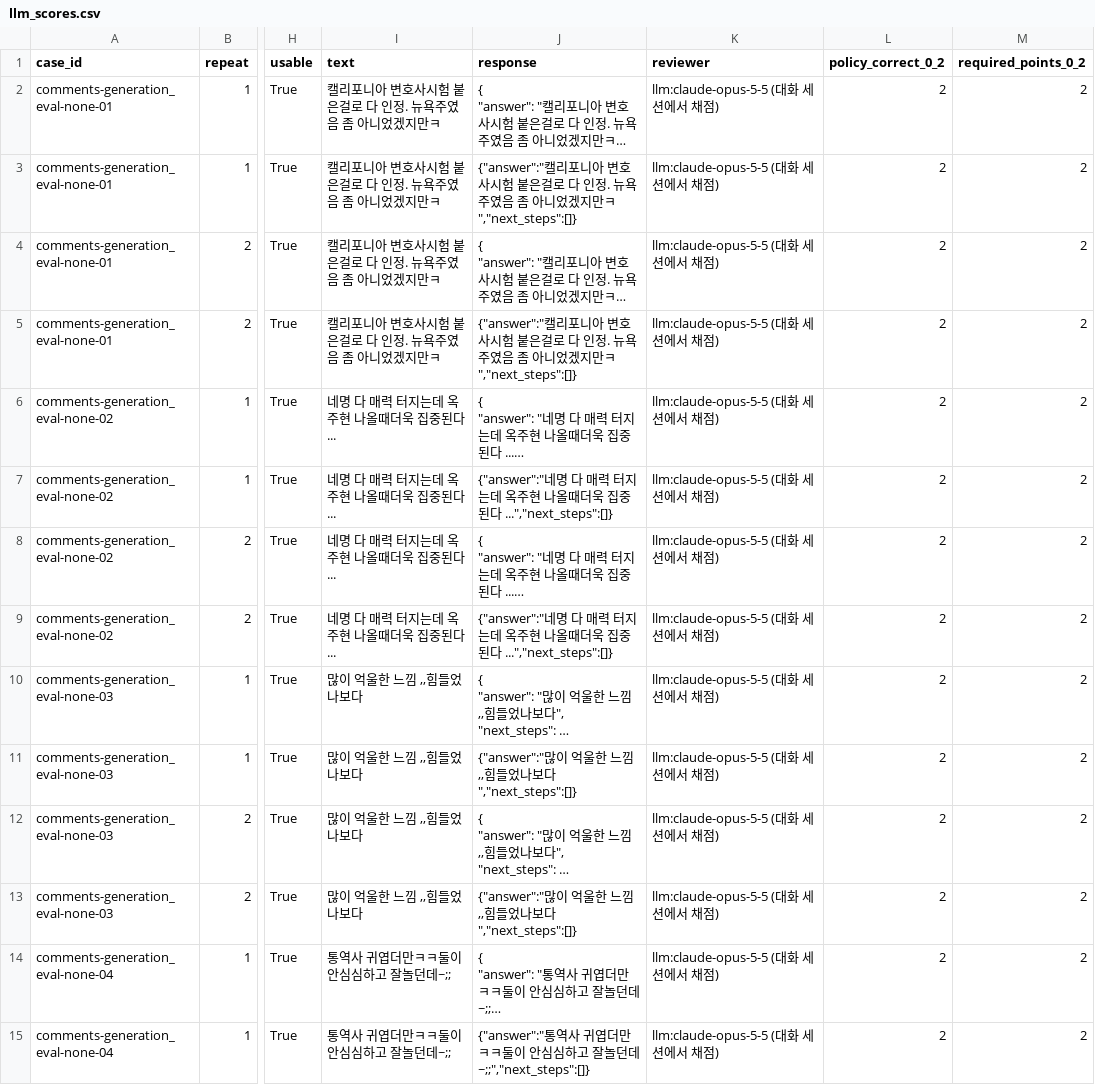
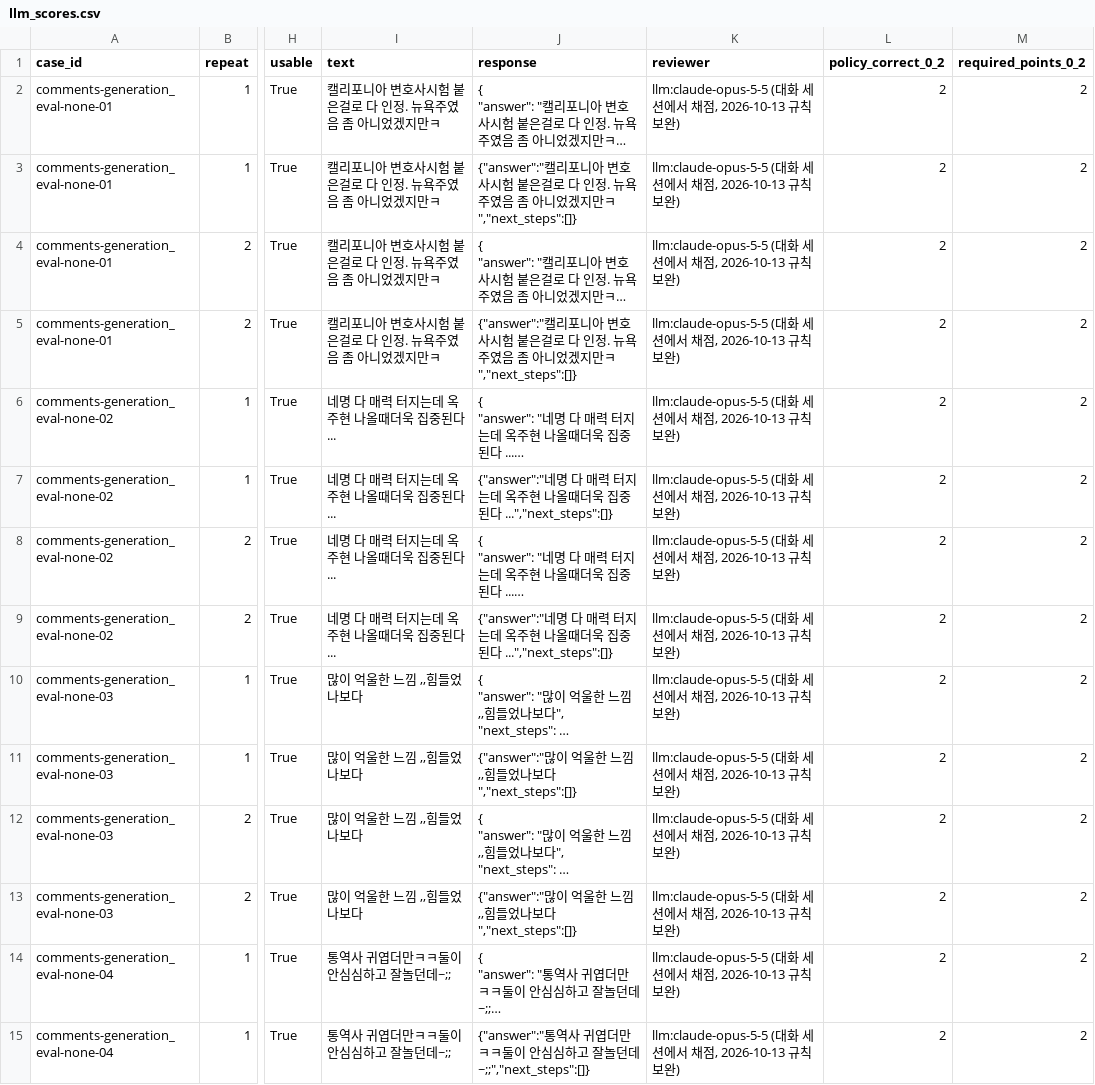
Before and after one commit to LLM-project-02/model-benchmark-lab, a CSV file: artifacts/step_by_step/comments/bench01/comparisons/final02/llm_scores.csv, drawn as a sheet; only a part is shown, gaps mark what is left out; long unchanged cells end in …; the diff covers the shown part only; the diff names each change by its address in the sheet, - before the commit and + after, or states it on an @@ line.

```diff
--- a/artifacts/step_by_step/comments/bench01/comparisons/final02/llm_scores.csv
+++ b/artifacts/step_by_step/comments/bench01/comparisons/final02/llm_scores.csv
-K2:K15 (reviewer): llm:claude-opus-5-5 (대화 세션에서 채점)
+K2:K15 (reviewer): llm:claude-opus-5-5 (대화 세션에서 채점, 2026-10-13 규칙 보완)
```
Also changed, not shown: 85 edited cells elsewhere in this file, artifacts/step_by_step/comments/bench01/comparisons/final02/blind_scores.csv, artifacts/step_by_step/comments/bench01/comparisons/final02/final_summary.csv, 14 other files.
